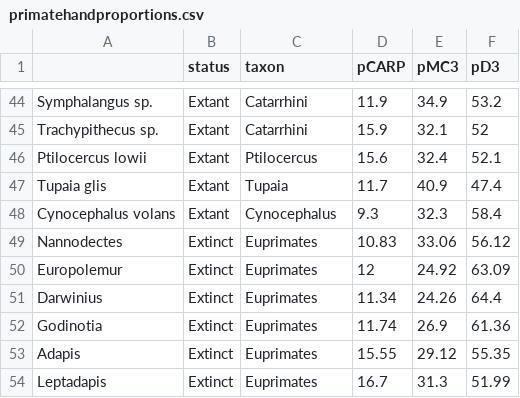
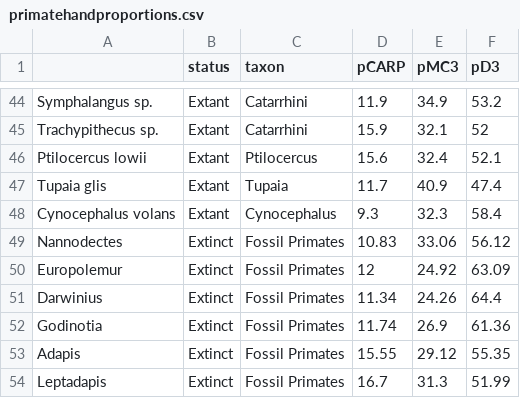
Before and after one commit to ryanraaum/bioanth-datasets, a CSV file: raw/primatehandproportions.csv, drawn as a sheet; only a part is shown, gaps mark what is left out.

Commit message:
change 'Euprimates' group to 'Fossil Primates'

```diff
--- a/raw/primatehandproportions.csv
+++ b/raw/primatehandproportions.csv
@@ -48,7 +48,7 @@
 "Cynocephalus volans","Extant","Cynocephalus",9.3,32.3,58.4
-"Nannodectes","Extinct","Euprimates",10.83,33.06,56.12
-"Europolemur","Extinct","Euprimates",12,24.92,63.09
-"Darwinius","Extinct","Euprimates",11.34,24.26,64.4
-"Godinotia","Extinct","Euprimates",11.74,26.9,61.36
-"Adapis","Extinct","Euprimates",15.55,29.12,55.35
-"Leptadapis","Extinct","Euprimates",16.7,31.3,51.99
+"Nannodectes","Extinct","Fossil Primates",10.83,33.06,56.12
+"Europolemur","Extinct","Fossil Primates",12,24.92,63.09
+"Darwinius","Extinct","Fossil Primates",11.34,24.26,64.4
+"Godinotia","Extinct","Fossil Primates",11.74,26.9,61.36
+"Adapis","Extinct","Fossil Primates",15.55,29.12,55.35
+"Leptadapis","Extinct","Fossil Primates",16.7,31.3,51.99
```
